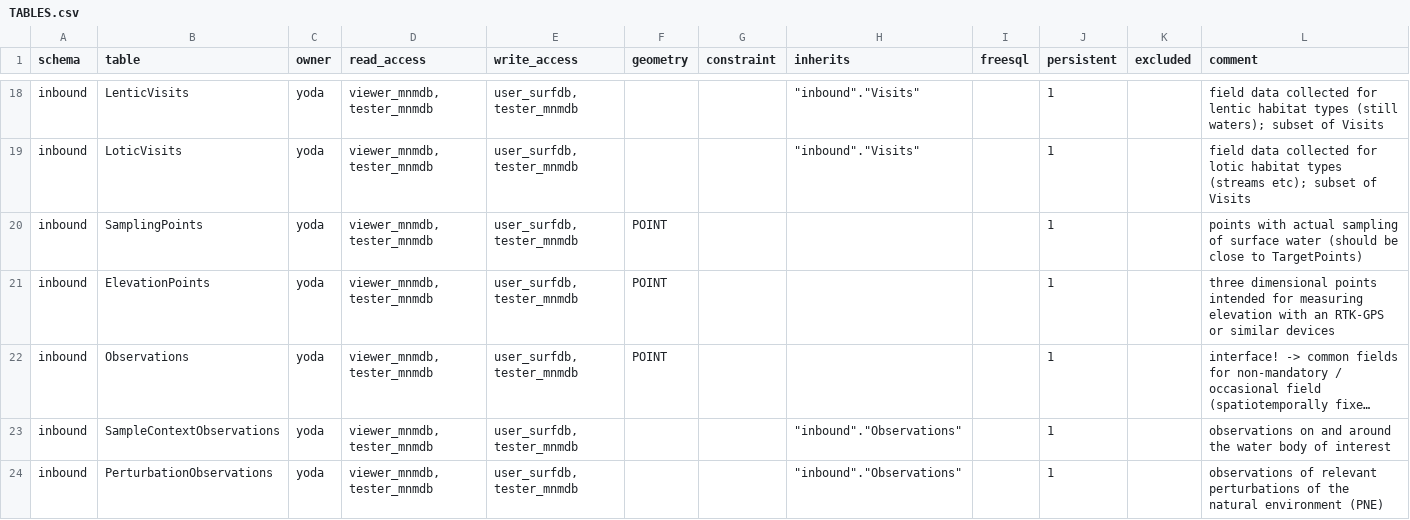
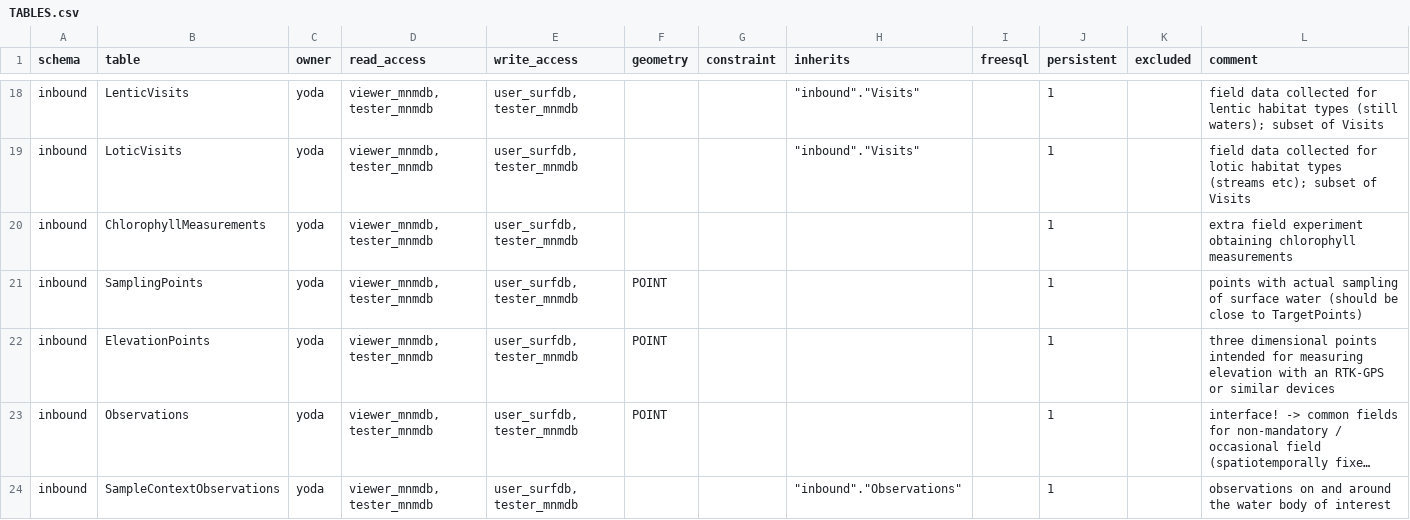
Before and after one commit to inbo/n2khab-mne-monitoring, a CSV file: 900_database_organization/mnmsurfdb_dev_structure/TABLES.csv, drawn as a sheet; only a part is shown, gaps mark what is left out; the shorter side is filled out with more unchanged rows; long unchanged cells end in …; the diff names each change by its address in the sheet, - before the commit and + after, or states it on an @@ line.

Commit message:
db_chloro: init ChlorophyllMeasurements

```diff
--- a/900_database_organization/mnmsurfdb_dev_structure/TABLES.csv
+++ b/900_database_organization/mnmsurfdb_dev_structure/TABLES.csv
+row 20: inbound | ChlorophyllMeasurements | yoda | viewer_mnmdb, tester_mnmdb | user_surfdb, tester_mnmdb |  |  |  |  | 1 |  | extra field experiment obtaining chlorophyll measurements
```
Also changed, not shown: 900_database_organization/mnmsurfdb_dev_structure/SamplingPoints.csv, 5 other files.
